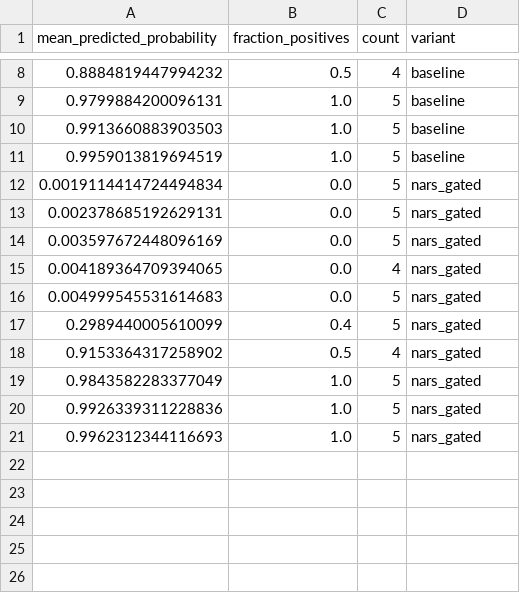
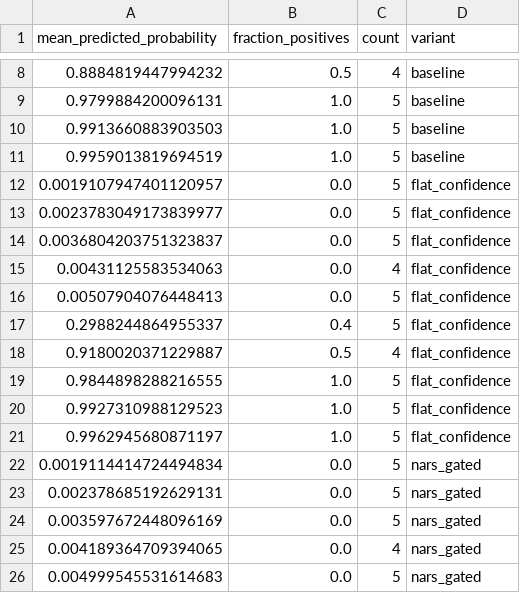
Before and after one commit to ArjunCodess/NGTA, a CSV file: results/metrics/calibration_reliability.csv, drawn as a sheet; only a part is shown, gaps mark what is left out; the shorter side is filled out with more unchanged rows.

Commit message:
add flat confidence baseline

```diff
--- a/results/metrics/calibration_reliability.csv
+++ b/results/metrics/calibration_reliability.csv
@@ -11,2 +11,12 @@ mean_predicted_probability,fraction_positives,count,variant
 0.9959013819694519,1.0,5,baseline
+0.0019107947401120957,0.0,5,flat_confidence
+0.0023783049173839977,0.0,5,flat_confidence
+0.0036804203751323837,0.0,5,flat_confidence
+0.00431125583534063,0.0,4,flat_confidence
+0.00507904076448413,0.0,5,flat_confidence
+0.2988244864955337,0.4,5,flat_confidence
+0.9180020371229887,0.5,4,flat_confidence
+0.9844898288216555,1.0,5,flat_confidence
+0.9927310988129523,1.0,5,flat_confidence
+0.9962945680871197,1.0,5,flat_confidence
 0.0019114414724494834,0.0,5,nars_gated
```
Also changed, not shown: results/metrics/decision_curve.csv, results/metrics/metrics.csv, 7 other files.
